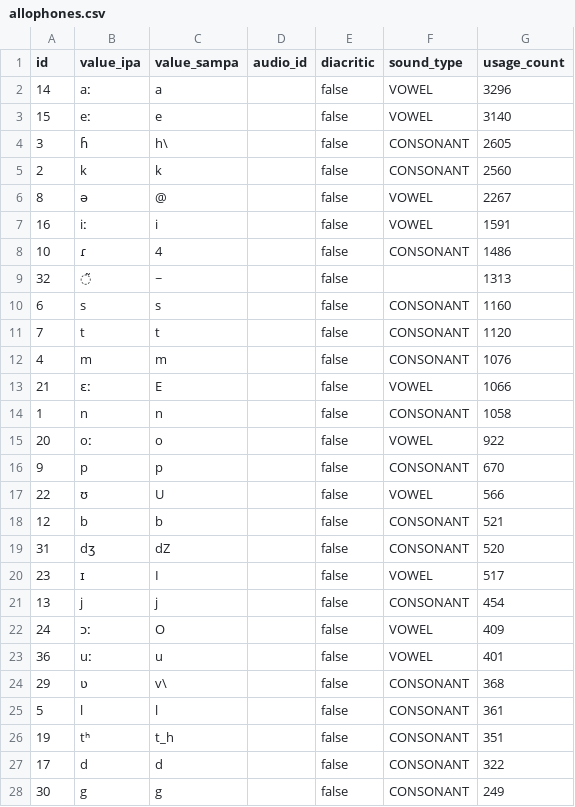
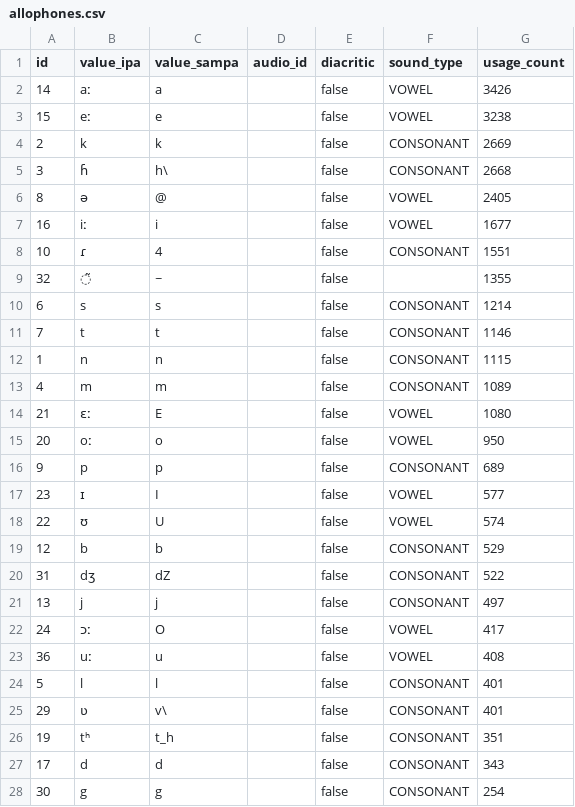
Before and after one commit to elimu-ai/webapp, a CSV file: src/main/resources/db/content_PROD/hin/allophones.csv, drawn as a sheet; only a part is shown; the diff covers the shown part only.

```diff
--- a/src/main/resources/db/content_PROD/hin/allophones.csv
+++ b/src/main/resources/db/content_PROD/hin/allophones.csv
@@ -1,28 +1,28 @@
 id,value_ipa,value_sampa,audio_id,diacritic,sound_type,usage_count
-14,aː,a,,false,VOWEL,3296
-15,eː,e,,false,VOWEL,3140
-3,ɦ,h\,,false,CONSONANT,2605
-2,k,k,,false,CONSONANT,2560
-8,ə,@,,false,VOWEL,2267
-16,iː,i,,false,VOWEL,1591
-10,ɾ,4,,false,CONSONANT,1486
-32,◌̃,~,,false,,1313
-6,s,s,,false,CONSONANT,1160
-7,t,t,,false,CONSONANT,1120
-4,m,m,,false,CONSONANT,1076
-21,ɛː,E,,false,VOWEL,1066
-1,n,n,,false,CONSONANT,1058
-20,oː,o,,false,VOWEL,922
-9,p,p,,false,CONSONANT,670
-22,ʊ,U,,false,VOWEL,566
-12,b,b,,false,CONSONANT,521
-31,dʒ,dZ,,false,CONSONANT,520
-23,ɪ,I,,false,VOWEL,517
-13,j,j,,false,CONSONANT,454
-24,ɔː,O,,false,VOWEL,409
-36,uː,u,,false,VOWEL,401
-29,ʋ,v\,,false,CONSONANT,368
-5,l,l,,false,CONSONANT,361
+14,aː,a,,false,VOWEL,3426
+15,eː,e,,false,VOWEL,3238
+2,k,k,,false,CONSONANT,2669
+3,ɦ,h\,,false,CONSONANT,2668
+8,ə,@,,false,VOWEL,2405
+16,iː,i,,false,VOWEL,1677
+10,ɾ,4,,false,CONSONANT,1551
+32,◌̃,~,,false,,1355
+6,s,s,,false,CONSONANT,1214
+7,t,t,,false,CONSONANT,1146
+1,n,n,,false,CONSONANT,1115
+4,m,m,,false,CONSONANT,1089
+21,ɛː,E,,false,VOWEL,1080
+20,oː,o,,false,VOWEL,950
+9,p,p,,false,CONSONANT,689
+23,ɪ,I,,false,VOWEL,577
+22,ʊ,U,,false,VOWEL,574
+12,b,b,,false,CONSONANT,529
+31,dʒ,dZ,,false,CONSONANT,522
+13,j,j,,false,CONSONANT,497
+24,ɔː,O,,false,VOWEL,417
+36,uː,u,,false,VOWEL,408
+5,l,l,,false,CONSONANT,401
+29,ʋ,v\,,false,CONSONANT,401
 19,tʰ,t_h,,false,CONSONANT,351
-17,d,d,,false,CONSONANT,322
-30,g,g,,false,CONSONANT,249
+17,d,d,,false,CONSONANT,343
+30,g,g,,false,CONSONANT,254
```
Also changed, not shown: 1 added row, 1 removed row and 6 edited cells elsewhere in this file, src/main/resources/db/content_PROD/hin/emojis.csv, src/main/resources/db/content_PROD/hin/images.csv, 4 other files.
